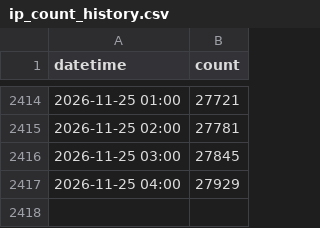
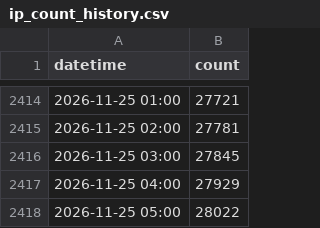
Before and after one commit to cercatrova21/blocklist, a CSV file: ip_count_history.csv, drawn as a sheet; only a part is shown, gaps mark what is left out.

```diff
--- a/ip_count_history.csv
+++ b/ip_count_history.csv
@@ -2417 +2417,2 @@ datetime,count
 2026-11-25 04:00,27929
+2026-11-25 05:00,28022
```
Also changed, not shown: 2 other files.
